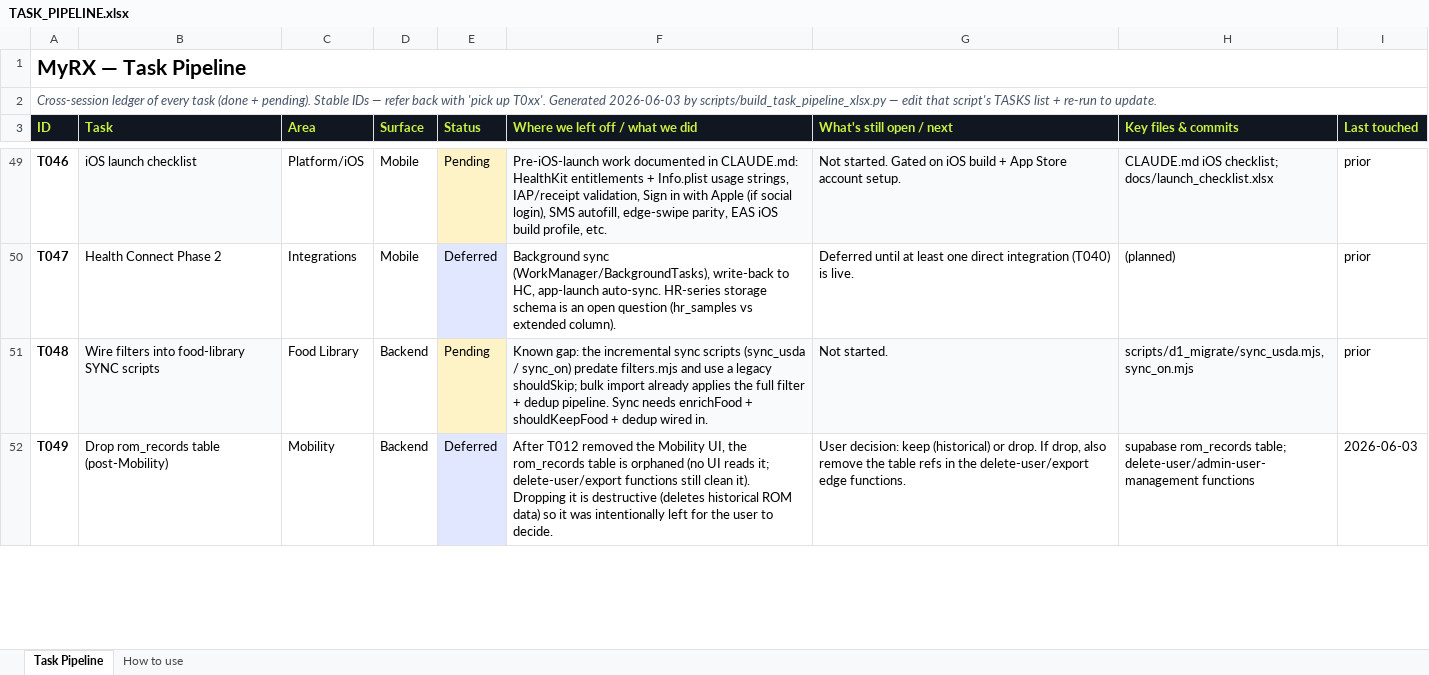
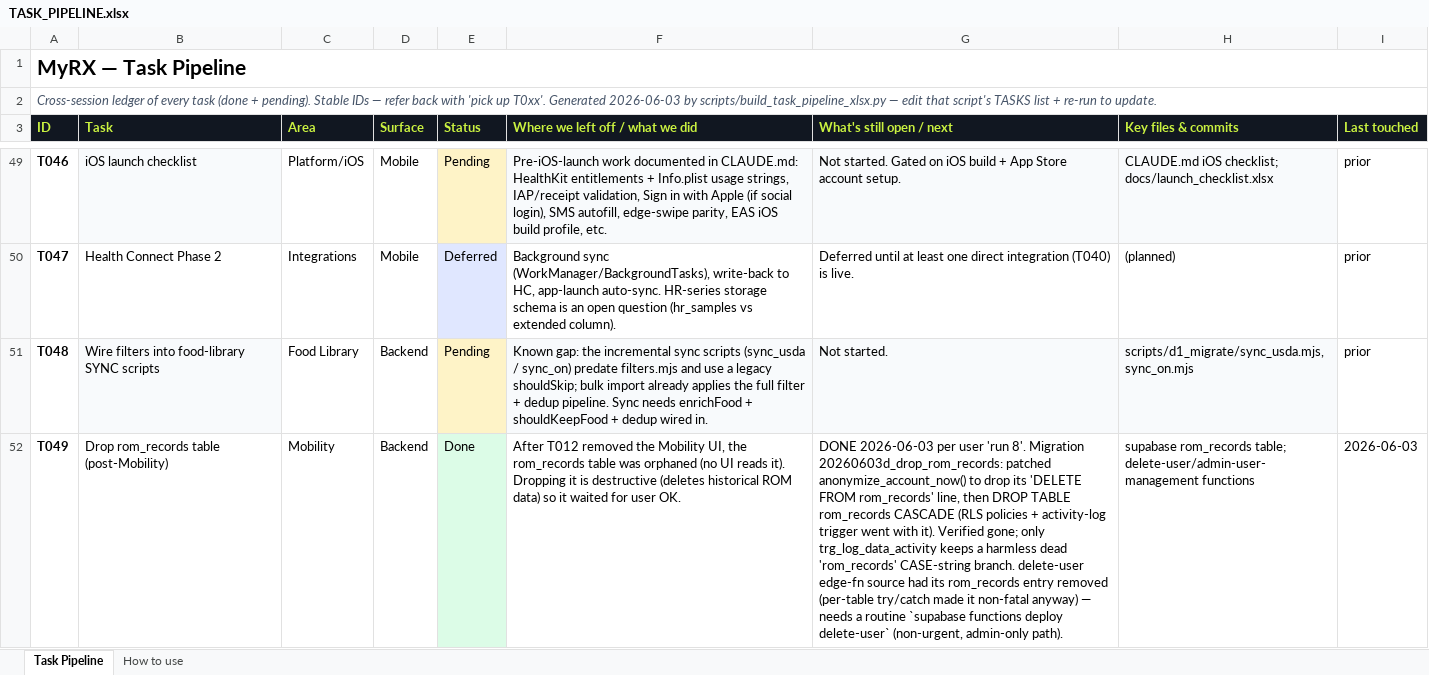
Before and after one commit to MotazJarrah/myrx, an Excel workbook: docs/TASK_PIPELINE.xlsx, sheet Task Pipeline, drawn as a sheet; only a part is shown, gaps mark what is left out; values as stored, in another font and other column widths than the file's, no borders; the diff covers the shown part only; the diff names each change by its address in the sheet, - before the commit and + after, or states it on an @@ line.

Commit message:
chore: close T013/T040, drop rom_records (T049), scrub mobility from legal (T050)
- Ledger: closed radial-nav redesign (T013) + direct integrations (T040).
- T049: migration drops rom_records; patched anonymize_account_now() to stop
  deleting from it; removed it from delete-user edge fn's table list.
- T050: removed mobility/ROM wording from Privacy Policy, DPA, Coach Agreement.

```diff
--- a/docs/TASK_PIPELINE.xlsx (sheet Task Pipeline)
+++ b/docs/TASK_PIPELINE.xlsx (sheet Task Pipeline)
-E52 (Status): Deferred
+E52 (Status): Done
-F52 (Where we left off / what we did): …rom_records table is orphaned (no UI reads it; delete-user/export functions still clean it). Dropping it is destructive (deletes historical ROM data) so it was intentionally left for the user to decide.
+F52 (Where we left off / what we did): …rom_records table was orphaned (no UI reads it). Dropping it is destructive (deletes historical ROM data) so it waited for user OK.
-G52 (What's still open / next): User decision: keep (historical) or drop. If drop, also remove the table refs in the delete-user/export edge functions.
+G52 (What's still open / next): DONE 2026-06-03 per user 'run 8'. Migration 20260603d_drop_rom_records: patched anonymize_account_now() to drop its 'DELETE FROM rom_records' line, then DROP TABLE rom_records CASCADE (RLS policies + activity-log trigger went with it). Verified gone; only trg_log_data_activity keeps a harmless dead 'rom_records' CASE-string branch. delete-user edge-fn source had its rom_records entry removed (per-table try/catch made it non-fatal anyway) — needs a routine `supabase functions deploy delete-user` (non-urgent, admin-only path).
```
Also changed, not shown: 7 edited cells and cell formats elsewhere in this sheet, sheet How to use, 6 other files.
